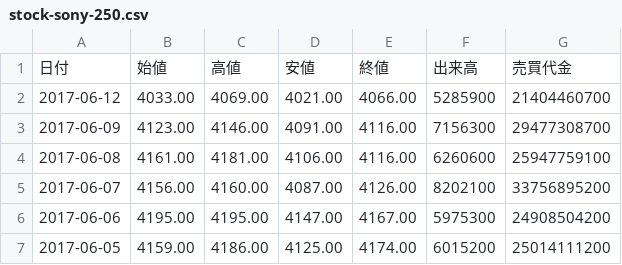
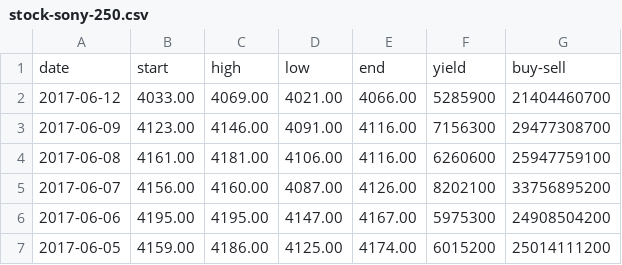
Before and after one commit to k-ogata-723/stock-prediction-with-rlang, a CSV file: stock-prediction-with-rlang/stock-sony-250.csv, drawn as a sheet; only a part is shown; removed rows and columns are numbered as before the commit, all else as after; the diff names each change by its address in the sheet, - before the commit and + after, or states it on an @@ line.

```diff
--- a/stock-prediction-with-rlang/stock-sony-250.csv
+++ b/stock-prediction-with-rlang/stock-sony-250.csv
-row 1: 日付 | 始値 | 高値 | 安値 | 終値 | 出来高 | 売買代金
+row 1: date | start | high | low | end | yield | buy-sell
```
Also changed, not shown: stock-prediction-with-rlang/stocks-sony-2015.csv, stock-prediction-with-rlang/stocks-sony-2016.csv, 2 other files.
